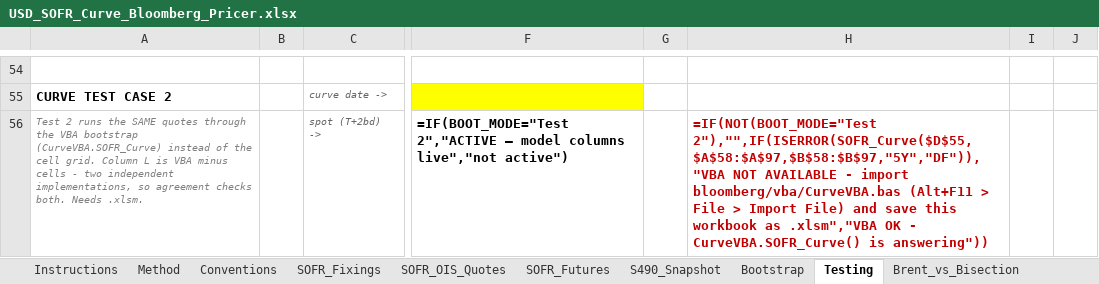
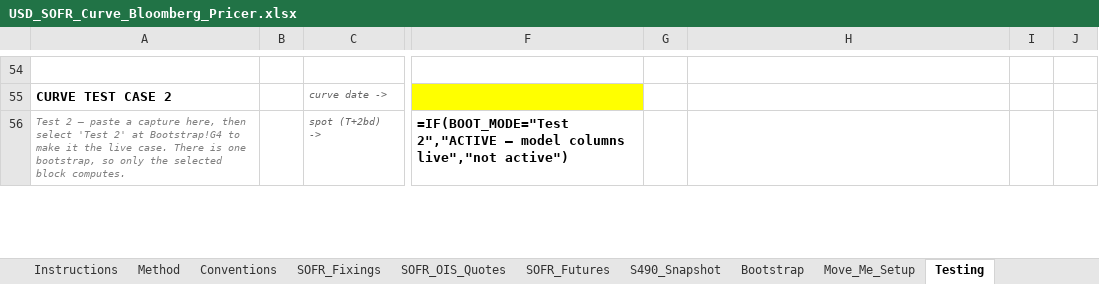
Before and after one commit to nl2992/usd-sofr-curve, an Excel workbook: bloomberg/USD_SOFR_Curve_Bloomberg_Pricer.xlsx, sheet Testing, drawn as a sheet; only a part is shown, gaps mark what is left out; values as stored, in another font and other column widths than the file's, no borders; formulas without a stored value are shown as written; the diff covers the shown part only; the diff names each change by its address in the sheet, - before the commit and + after, or states it on an @@ line.

```diff
--- a/bloomberg/USD_SOFR_Curve_Bloomberg_Pricer.xlsx (sheet Testing)
+++ b/bloomberg/USD_SOFR_Curve_Bloomberg_Pricer.xlsx (sheet Testing)
+sheet tab: Move_Me_Setup
-A56: Test 2 runs the SAME quotes through the VBA bootstrap (CurveVBA.SOFR_Curve) instead of the cell grid. Column L is VBA minus cells - two independent implementations, so agreement checks both. Needs .xlsm.
+A56: Test 2 — paste a capture here, then select 'Test 2' at Bootstrap!G4 to make it the live case. There is one bootstrap, so only the selected block computes.
-H56: =IF(NOT(BOOT_MODE="Test 2"),"",IF(ISERROR(SOFR_Curve($D$55,$A$58:$A$97,$B$58:$B$97,"5Y","DF")),"VBA NOT AVAILABLE - import bloomberg/vba/CurveVBA.bas (Alt+F11 > File > Import File) and save this workbook as .xlsm","VBA OK - CurveVBA.SOFR_Curve() is answering"))
+H56: (empty)
```
Also changed, not shown: 373 edited cells and cell formats elsewhere in this sheet, 2 other files.
